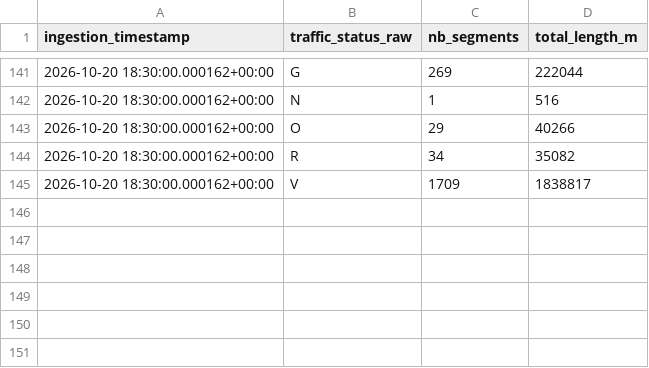
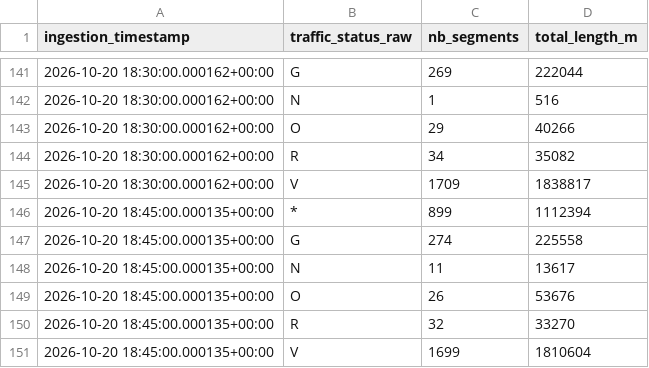
Before and after one commit to quen9669/Lyonflow-data, a CSV file: data/bronze/traffic/2026-10-20.csv, drawn as a sheet; only a part is shown, gaps mark what is left out; the diff names each change by its address in the sheet, - before the commit and + after, or states it on an @@ line.

```diff
--- a/data/bronze/traffic/2026-10-20.csv
+++ b/data/bronze/traffic/2026-10-20.csv
+row 146: 2026-10-20 18:45:00.000135+00:00 | * | 899 | 1112394
+row 147: 2026-10-20 18:45:00.000135+00:00 | G | 274 | 225558
+row 148: 2026-10-20 18:45:00.000135+00:00 | N | 11 | 13617
+row 149: 2026-10-20 18:45:00.000135+00:00 | O | 26 | 53676
+row 150: 2026-10-20 18:45:00.000135+00:00 | R | 32 | 33270
+row 151: 2026-10-20 18:45:00.000135+00:00 | V | 1699 | 1810604
```
Also changed, not shown: data/bronze/park_and_ride/2026-10-20.csv, data/bronze/parking/2026-10-20.csv, 5 other files.
